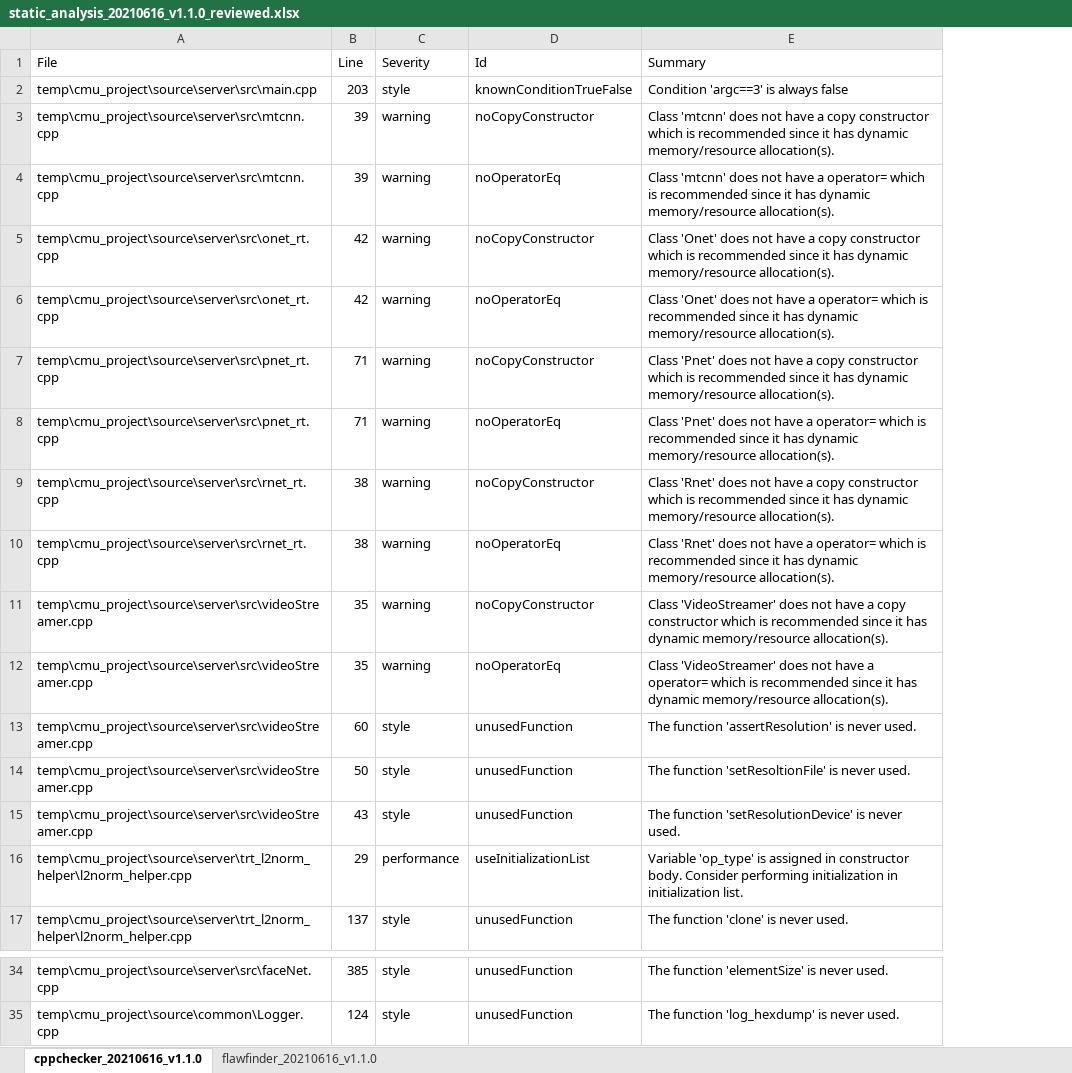
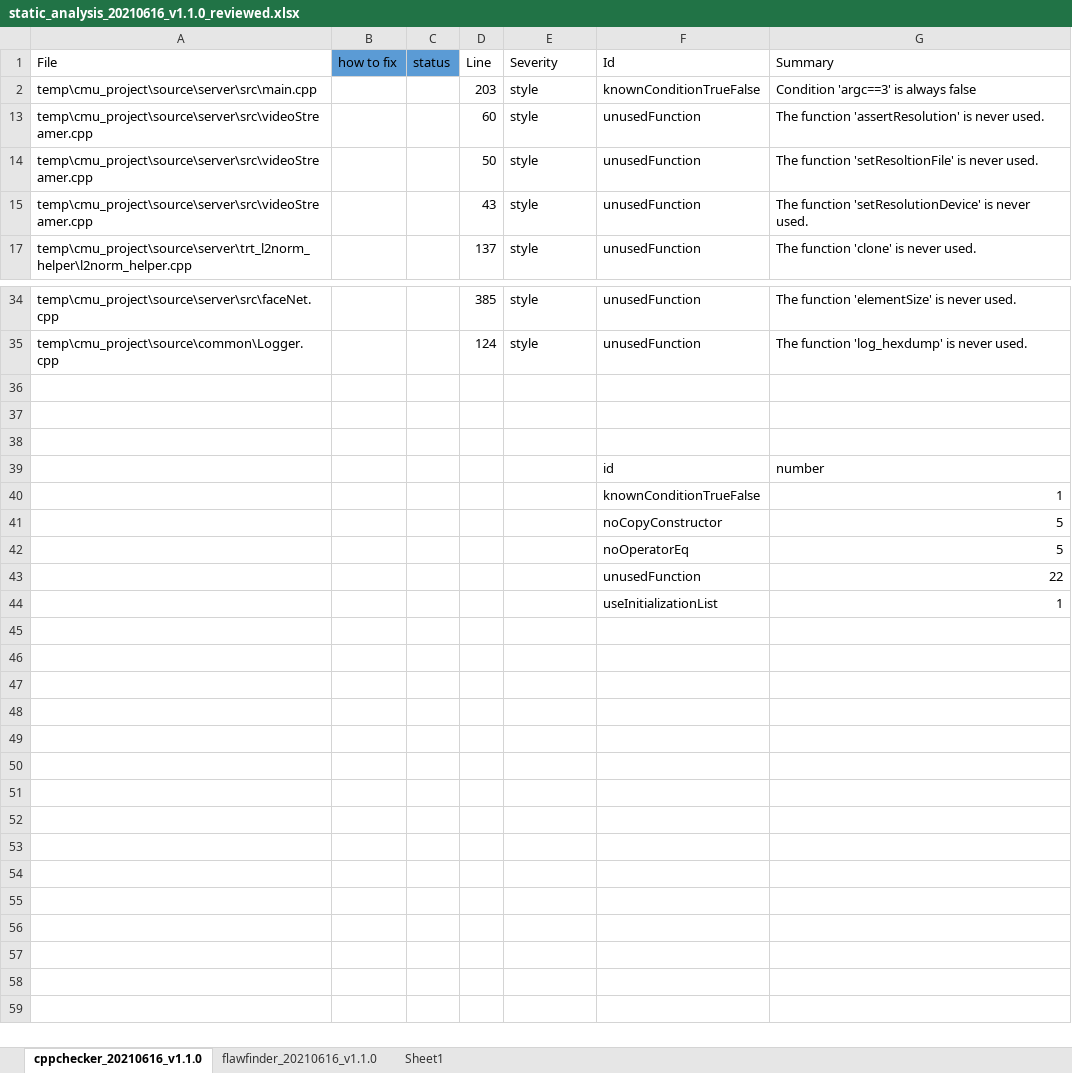
Before and after one commit to prayam/cmu_project_public_bak, an Excel workbook: docs/09_static_analysis/static_analysis_20210616_v1.1.0_reviewed.xlsx, sheet cppchecker_20210616_v1.1.0, drawn as a sheet; only a part is shown, gaps mark what is left out; values as stored, in another font and other column widths than the file's, no borders; charts and pictures not drawn; removed rows and columns are numbered as before the commit, all else as after; the diff names each change by its address in the sheet, - before the commit and + after, or states it on an @@ line.

Commit message:
[docs] Updated document
cppcheck_20210610_v0.5.0_check.xlsx,
static_analysis_20210616_v1.1.0_reviewed.xlsx, static_analysis_20210614_v0.5.0_reviewed.xlsx,
static_analysis_20210608_v0.0.1_reviewed.xlsx,
phase1_document_team6.docx

```diff
--- a/docs/09_static_analysis/static_analysis_20210616_v1.1.0_reviewed.xlsx (sheet cppchecker_20210616_v1.1.0)
+++ b/docs/09_static_analysis/static_analysis_20210616_v1.1.0_reviewed.xlsx (sheet cppchecker_20210616_v1.1.0)
+sheet tab: Sheet1
+column B (how to fix), empty
+column C (status), empty
@@ row 3 hidden: temp\cmu_project\source\server\src\mtcnn.cpp | 39 | warning | noCopyConstructor | Class 'mtcnn' does not have a copy constructor which is recommended since it has dynamic memory/resource allocation(s). @@
@@ row 4 hidden: temp\cmu_project\source\server\src\mtcnn.cpp | 39 | warning | noOperatorEq | Class 'mtcnn' does not have a operator= which is recommended since it has dynamic memory/resource allocation(s). @@
@@ row 5 hidden: temp\cmu_project\source\server\src\onet_rt.cpp | 42 | warning | noCopyConstructor | Class 'Onet' does not have a copy constructor which is recommended since it has dynamic memory/resource allocation(s). @@
@@ row 6 hidden: temp\cmu_project\source\server\src\onet_rt.cpp | 42 | warning | noOperatorEq | Class 'Onet' does not have a operator= which is recommended since it has dynamic memory/resource allocation(s). @@
@@ row 7 hidden: temp\cmu_project\source\server\src\pnet_rt.cpp | 71 | warning | noCopyConstructor | Class 'Pnet' does not have a copy constructor which is recommended since it has dynamic memory/resource allocation(s). @@
@@ row 8 hidden: temp\cmu_project\source\server\src\pnet_rt.cpp | 71 | warning | noOperatorEq | Class 'Pnet' does not have a operator= which is recommended since it has dynamic memory/resource allocation(s). @@
@@ row 9 hidden: temp\cmu_project\source\server\src\rnet_rt.cpp | 38 | warning | noCopyConstructor | Class 'Rnet' does not have a copy constructor which is recommended since it has dynamic memory/resource allocation(s). @@
@@ row 10 hidden: temp\cmu_project\source\server\src\rnet_rt.cpp | 38 | warning | noOperatorEq | Class 'Rnet' does not have a operator= which is recommended since it has dynamic memory/resource allocation(s). @@
@@ row 11 hidden: temp\cmu_project\source\server\src\videoStreamer.cpp | 35 | warning | noCopyConstructor | Class 'VideoStreamer' does not have a copy constructor which is recommended since it has dynamic memory/resource allocation(s). @@
@@ row 12 hidden: temp\cmu_project\source\server\src\videoStreamer.cpp | 35 | warning | noOperatorEq | Class 'VideoStreamer' does not have a operator= which is recommended since it has dynamic memory/resource allocation(s). @@
@@ row 16 hidden: temp\cmu_project\source\server\trt_l2norm_helper\l2norm_helper.cpp | 29 | performance | useInitializationList | Variable 'op_type' is assigned in constructor body. Consider performing initialization in initialization list. @@
+row 36: (empty)
+row 37: (empty)
+row 38: (empty)
+row 39:  |  |  |  |  | id | number
+row 40:  |  |  |  |  | knownConditionTrueFalse | 1
+row 41:  |  |  |  |  | noCopyConstructor | 5
+row 42:  |  |  |  |  | noOperatorEq | 5
+row 43:  |  |  |  |  | unusedFunction | 22
+row 44:  |  |  |  |  | useInitializationList | 1
```
Also changed, not shown: charts or pictures, docs/09_static_analysis/cppcheck_20210610_v0.5.0_check.xlsx, docs/09_static_analysis/static_analysis_20210608_v0.0.1_reviewed.xlsx, 2 other files.
